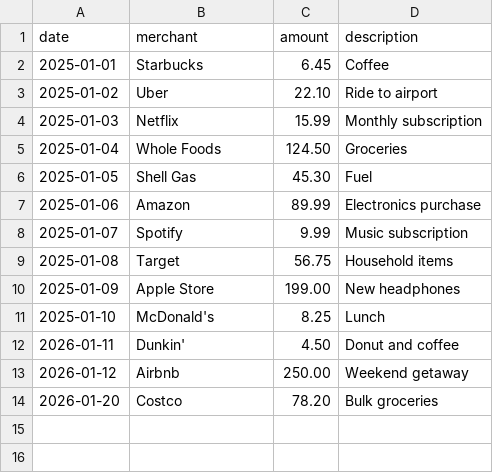
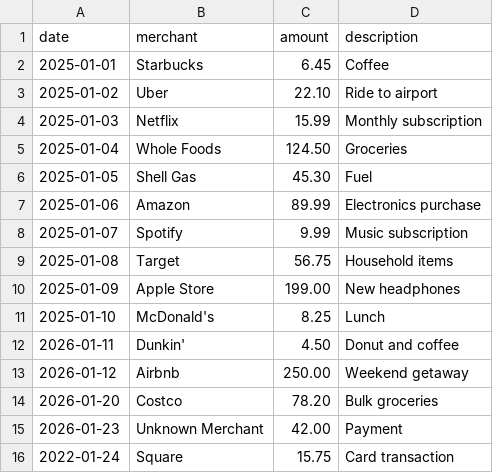
Before and after one commit to kcbailey111/Personal_Finance_Agent, a CSV file: data/raw/transactions.csv, drawn as a sheet.

```diff
--- a/data/raw/transactions.csv
+++ b/data/raw/transactions.csv
@@ -14 +14,3 @@ date,merchant,amount,description
 2026-01-20,Costco,78.20,Bulk groceries
+2026-01-23,Unknown Merchant,42.00,Payment
+2022-01-24,Square,15.75,Card transaction
```
Also changed, not shown: data/processed/categorized_transactions.csv.
